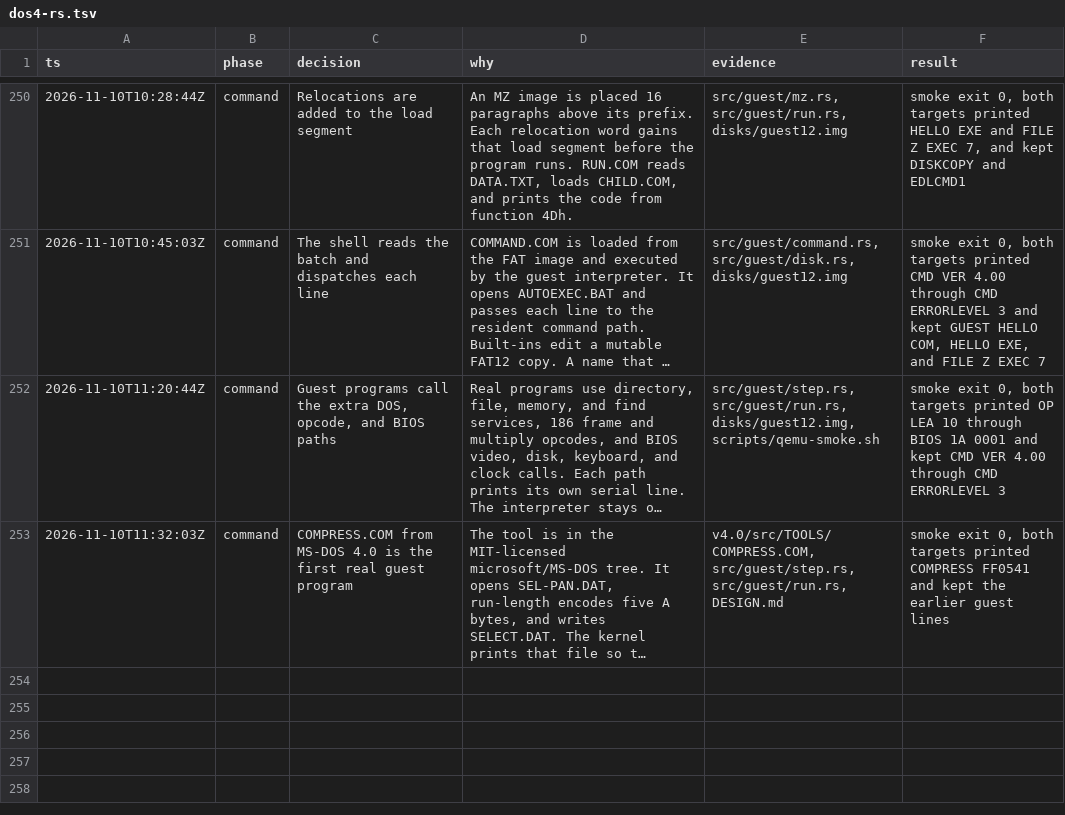
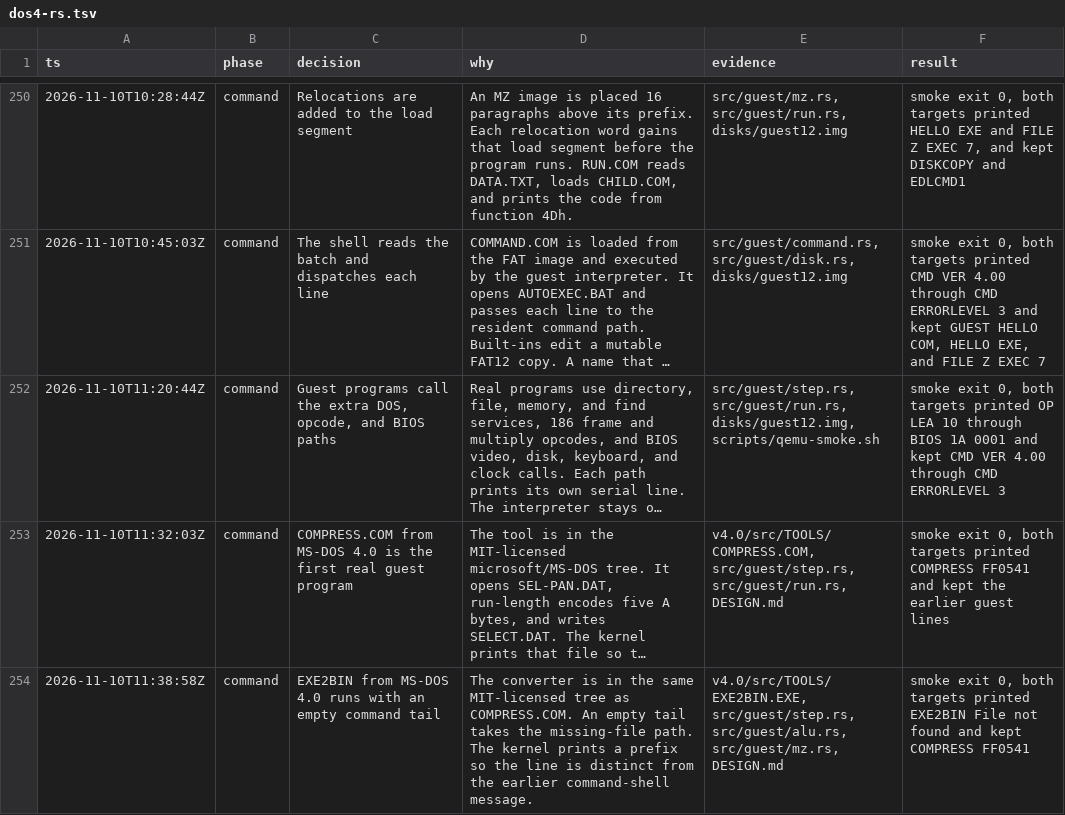
Before and after one commit to JamesLinYJ/DOS-RS, a TSV file: .audit/dos4-rs.tsv, drawn as a sheet; only a part is shown, gaps mark what is left out; long unchanged cells end in …; the diff names each change by its address in the sheet, - before the commit and + after, or states it on an @@ line.

Commit message:
feat(guest): run MS-DOS 4.0 EXE2BIN with an empty tail
The MIT-licensed converter prints its missing-file line. The serial check is EXE2BIN File not found.

```diff
--- a/.audit/dos4-rs.tsv
+++ b/.audit/dos4-rs.tsv
+row 254: 2026-11-10T11:38:58Z | command | EXE2BIN from MS-DOS 4.0 runs with an empty command tail | The converter is in the same MIT-licensed tree as COMPRESS.COM. An empty tail takes the missing-file path. The kernel prints a prefix so the line is distinct from the earlier command-shell message. | v4.0/src/TOOLS/EXE2BIN.EXE, src/guest/step.rs, src/guest/alu.rs, src/guest/mz.rs, DESIGN.md | smoke exit 0, both targets printed EXE2BIN File not found and kept COMPRESS FF0541
```
Also changed, not shown: 11 other files.
